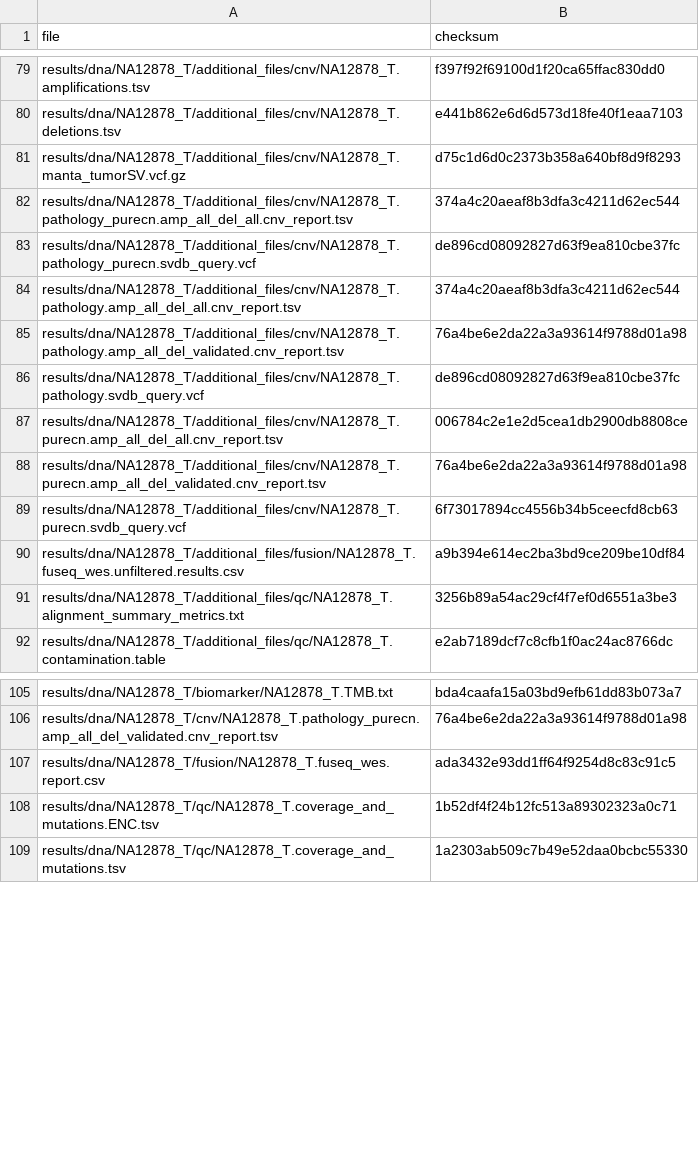
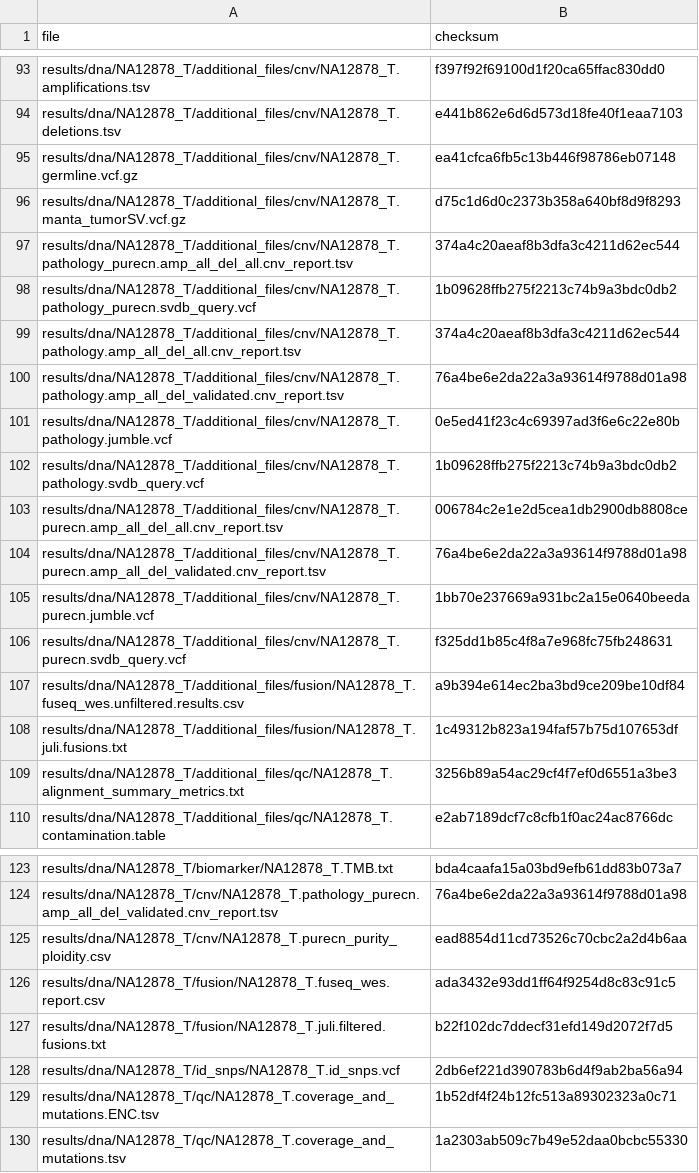
Before and after one commit to genomic-medicine-sweden/Twist_Solid, a TSV file: .tests/jenkins/test_input_main.tsv, drawn as a sheet; only a part is shown, gaps mark what is left out; the diff covers the shown part only.

```diff
--- a/.tests/jenkins/test_input_main.tsv
+++ b/.tests/jenkins/test_input_main.tsv
@@ -80,12 +94,16 @@ results/dna/NA12878_T/additional_files/cnv/NA12878_T.amplifications.tsv	f397f92f
 results/dna/NA12878_T/additional_files/cnv/NA12878_T.deletions.tsv	e441b862e6d6d573d18fe40f1eaa7103
+results/dna/NA12878_T/additional_files/cnv/NA12878_T.germline.vcf.gz	ea41cfca6fb5c13b446f98786eb07148
 results/dna/NA12878_T/additional_files/cnv/NA12878_T.manta_tumorSV.vcf.gz	d75c1d6d0c2373b358a640bf8d9f8293
 results/dna/NA12878_T/additional_files/cnv/NA12878_T.pathology_purecn.amp_all_del_all.cnv_report.tsv	374a4c20aeaf8b3dfa3c4211d62ec544
-results/dna/NA12878_T/additional_files/cnv/NA12878_T.pathology_purecn.svdb_query.vcf	de896cd08092827d63f9ea810cbe37fc
+results/dna/NA12878_T/additional_files/cnv/NA12878_T.pathology_purecn.svdb_query.vcf	1b09628ffb275f2213c74b9a3bdc0db2
 results/dna/NA12878_T/additional_files/cnv/NA12878_T.pathology.amp_all_del_all.cnv_report.tsv	374a4c20aeaf8b3dfa3c4211d62ec544
 results/dna/NA12878_T/additional_files/cnv/NA12878_T.pathology.amp_all_del_validated.cnv_report.tsv	76a4be6e2da22a3a93614f9788d01a98
-results/dna/NA12878_T/additional_files/cnv/NA12878_T.pathology.svdb_query.vcf	de896cd08092827d63f9ea810cbe37fc
+results/dna/NA12878_T/additional_files/cnv/NA12878_T.pathology.jumble.vcf	0e5ed41f23c4c69397ad3f6e6c22e80b
+results/dna/NA12878_T/additional_files/cnv/NA12878_T.pathology.svdb_query.vcf	1b09628ffb275f2213c74b9a3bdc0db2
 results/dna/NA12878_T/additional_files/cnv/NA12878_T.purecn.amp_all_del_all.cnv_report.tsv	006784c2e1e2d5cea1db2900db8808ce
 results/dna/NA12878_T/additional_files/cnv/NA12878_T.purecn.amp_all_del_validated.cnv_report.tsv	76a4be6e2da22a3a93614f9788d01a98
-results/dna/NA12878_T/additional_files/cnv/NA12878_T.purecn.svdb_query.vcf	6f73017894cc4556b34b5ceecfd8cb63
+results/dna/NA12878_T/additional_files/cnv/NA12878_T.purecn.jumble.vcf	1bb70e237669a931bc2a15e0640beeda
+results/dna/NA12878_T/additional_files/cnv/NA12878_T.purecn.svdb_query.vcf	f325dd1b85c4f8a7e968fc75fb248631
 results/dna/NA12878_T/additional_files/fusion/NA12878_T.fuseq_wes.unfiltered.results.csv	a9b394e614ec2ba3bd9ce209be10df84
+results/dna/NA12878_T/additional_files/fusion/NA12878_T.juli.fusions.txt	1c49312b823a194faf57b75d107653df
 results/dna/NA12878_T/additional_files/qc/NA12878_T.alignment_summary_metrics.txt	3256b89a54ac29cf4f7ef0d6551a3be3
@@ -106,3 +124,6 @@ results/dna/NA12878_T/biomarker/NA12878_T.TMB.txt	bda4caafa15a03bd9efb61dd83b073
 results/dna/NA12878_T/cnv/NA12878_T.pathology_purecn.amp_all_del_validated.cnv_report.tsv	76a4be6e2da22a3a93614f9788d01a98
+results/dna/NA12878_T/cnv/NA12878_T.purecn_purity_ploidity.csv	ead8854d11cd73526c70cbc2a2d4b6aa
 results/dna/NA12878_T/fusion/NA12878_T.fuseq_wes.report.csv	ada3432e93dd1ff64f9254d8c83c91c5
+results/dna/NA12878_T/fusion/NA12878_T.juli.filtered.fusions.txt	b22f102dc7ddecf31efd149d2072f7d5
+results/dna/NA12878_T/id_snps/NA12878_T.id_snps.vcf	2db6ef221d390783b6d4f9ab2ba56a94
 results/dna/NA12878_T/qc/NA12878_T.coverage_and_mutations.ENC.tsv	1b52df4f24b12fc513a89302323a0c71
```
Also changed, not shown: 23 added rows and 9 edited cells elsewhere in this file.
